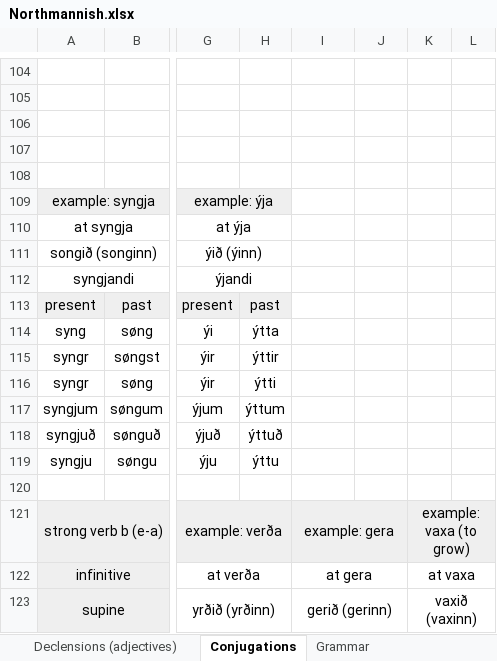
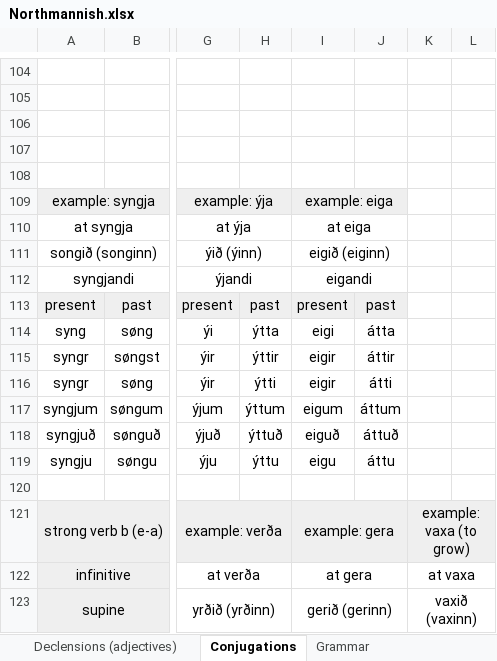
Before and after one commit to Oneo64/Aldraheimr2ndEdition, an Excel workbook: Literature/Languages/Northmannish.xlsx, sheet Conjugations, drawn as a sheet; only a part is shown, gaps mark what is left out; values as stored, in another font and other column widths than the file's, no borders; charts and pictures not drawn; the diff names each change by its address in the sheet, - before the commit and + after, or states it on an @@ line.

```diff
--- a/Literature/Languages/Northmannish.xlsx (sheet Conjugations)
+++ b/Literature/Languages/Northmannish.xlsx (sheet Conjugations)
-I109: (empty)
+I109: example: eiga
-I109 fill: none
+I109 fill: #EFEFEF
+I109:J109 merged
-I110: (empty)
+I110: at eiga
+I110:J110 merged
-I111: (empty)
+I111: eigið (eiginn)
+I111:J111 merged
-I112: (empty)
+I112: eigandi
+I112:J112 merged
-I113: (empty)
+I113: present
-I113:J113 fill: none
+I113:J113 fill: #EFEFEF
-J113: (empty)
+J113: past
-I114: (empty)
+I114: eigi
-J114: (empty)
+J114: átta
-I115:I116: (empty)
+I115:I116: eigir
-J115: (empty)
+J115: áttir
-J116: (empty)
+J116: átti
-I117: (empty)
+I117: eigum
-J117: (empty)
+J117: áttum
-I118: (empty)
+I118: eiguð
-J118: (empty)
+J118: áttuð
-I119: (empty)
+I119: eigu
-J119: (empty)
+J119: áttu
```
Also changed, not shown: sheet Lexicon, sheet Grammar.
